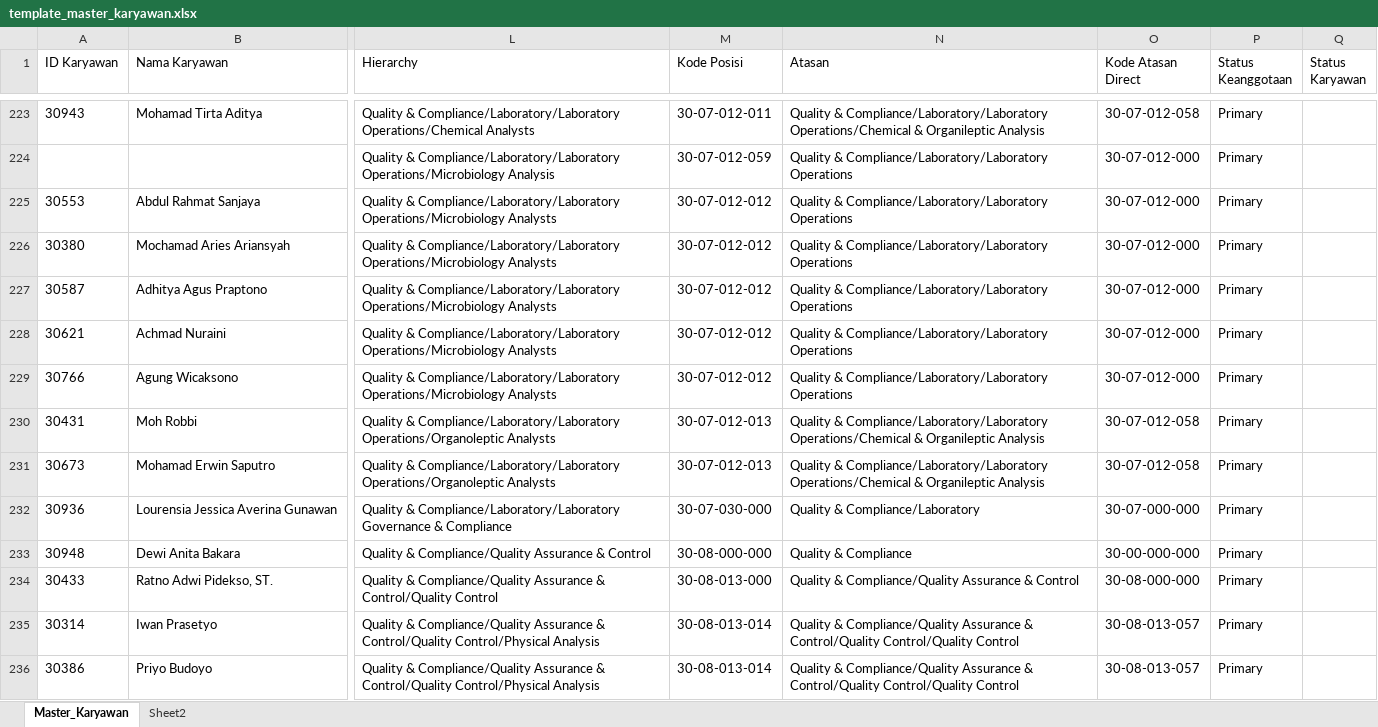
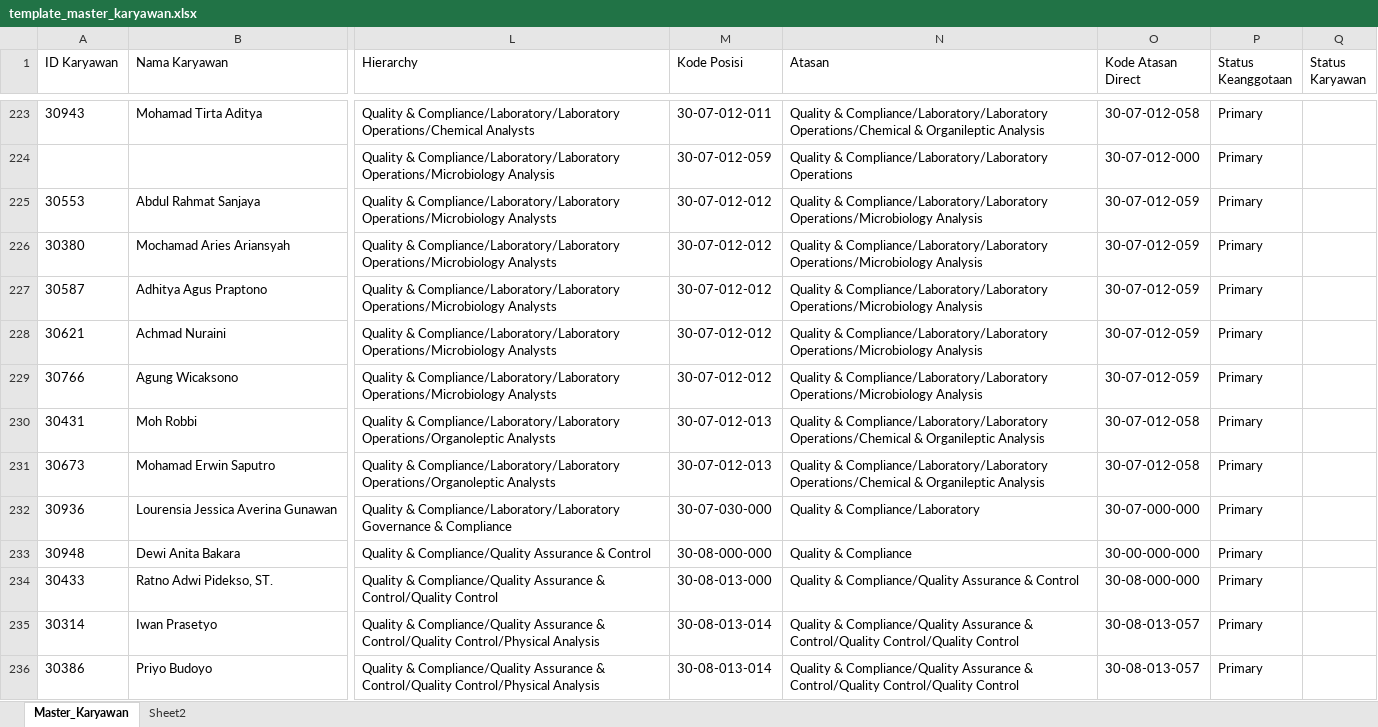
Before and after one commit to putrayogasara/org-future-aci, an Excel workbook: template_master_karyawan.xlsx, sheet Master_Karyawan, drawn as a sheet; only a part is shown, gaps mark what is left out; values as stored, in another font and other column widths than the file's, no borders; table styles not drawn; the diff names each change by its address in the sheet, - before the commit and + after, or states it on an @@ line.

Commit message:
refine again

```diff
--- a/template_master_karyawan.xlsx (sheet Master_Karyawan)
+++ b/template_master_karyawan.xlsx (sheet Master_Karyawan)
-N225:N229 (Atasan): …& Compliance/Laboratory/Laboratory Operations
+N225:N229 (Atasan): …& Compliance/Laboratory/Laboratory Operations/Microbiology Analysis
-O225:O229 (Kode Atasan Direct): 30-07-012-000
+O225:O229 (Kode Atasan Direct): 30-07-012-059
```
